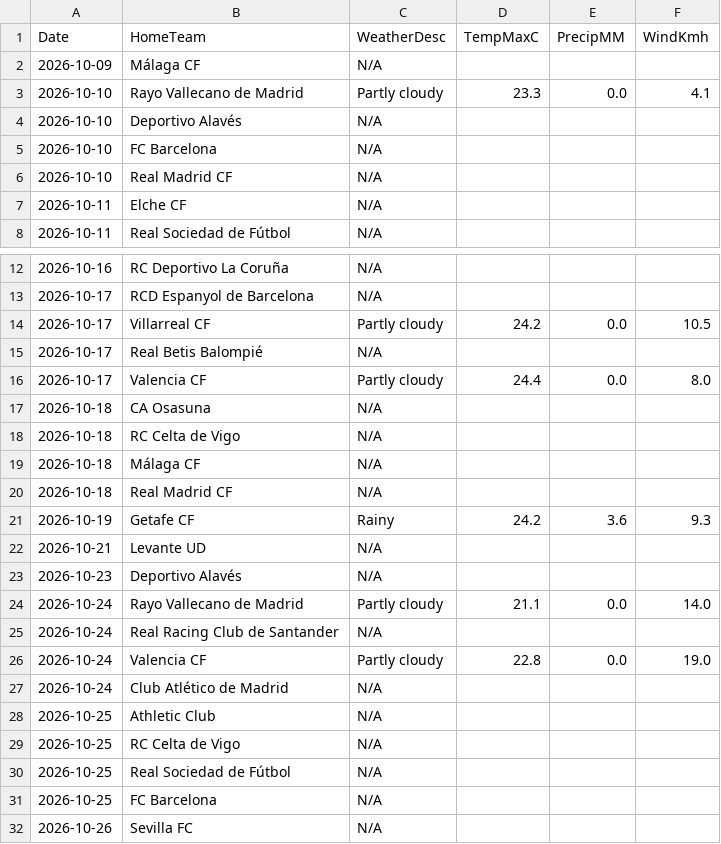
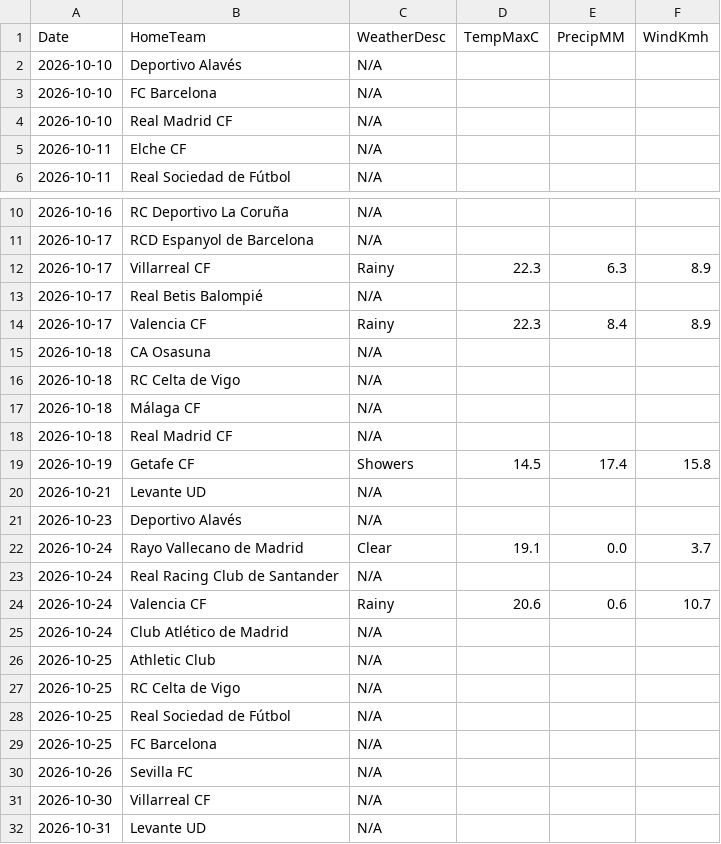
Before and after one commit to gmalbert/la-liga, a CSV file: data_files/raw/match_weather.csv, drawn as a sheet; only a part is shown, gaps mark what is left out; the shorter side is filled out with more unchanged rows.

```diff
--- a/data_files/raw/match_weather.csv
+++ b/data_files/raw/match_weather.csv
@@ -1,4 +1,2 @@
 Date,HomeTeam,WeatherDesc,TempMaxC,PrecipMM,WindKmh
-2026-10-09,Málaga CF,N/A,,,
-2026-10-10,Rayo Vallecano de Madrid,Partly cloudy,23.3,0.0,4.1
 2026-10-10,Deportivo Alavés,N/A,,,
@@ -13,5 +11,5 @@ Date,HomeTeam,WeatherDesc,TempMaxC,PrecipMM,WindKmh
 2026-10-17,RCD Espanyol de Barcelona,N/A,,,
-2026-10-17,Villarreal CF,Partly cloudy,24.2,0.0,10.5
+2026-10-17,Villarreal CF,Rainy,22.3,6.3,8.9
 2026-10-17,Real Betis Balompié,N/A,,,
-2026-10-17,Valencia CF,Partly cloudy,24.4,0.0,8.0
+2026-10-17,Valencia CF,Rainy,22.3,8.4,8.9
 2026-10-18,CA Osasuna,N/A,,,
@@ -20,8 +18,8 @@ Date,HomeTeam,WeatherDesc,TempMaxC,PrecipMM,WindKmh
 2026-10-18,Real Madrid CF,N/A,,,
-2026-10-19,Getafe CF,Rainy,24.2,3.6,9.3
+2026-10-19,Getafe CF,Showers,14.5,17.4,15.8
 2026-10-21,Levante UD,N/A,,,
 2026-10-23,Deportivo Alavés,N/A,,,
-2026-10-24,Rayo Vallecano de Madrid,Partly cloudy,21.1,0.0,14.0
+2026-10-24,Rayo Vallecano de Madrid,Clear,19.1,0.0,3.7
 2026-10-24,Real Racing Club de Santander,N/A,,,
-2026-10-24,Valencia CF,Partly cloudy,22.8,0.0,19.0
+2026-10-24,Valencia CF,Rainy,20.6,0.6,10.7
 2026-10-24,Club Atlético de Madrid,N/A,,,
```
Also changed, not shown: data_files/raw/odds.csv, data_files/upcoming_fixtures.csv, 3 other files.
